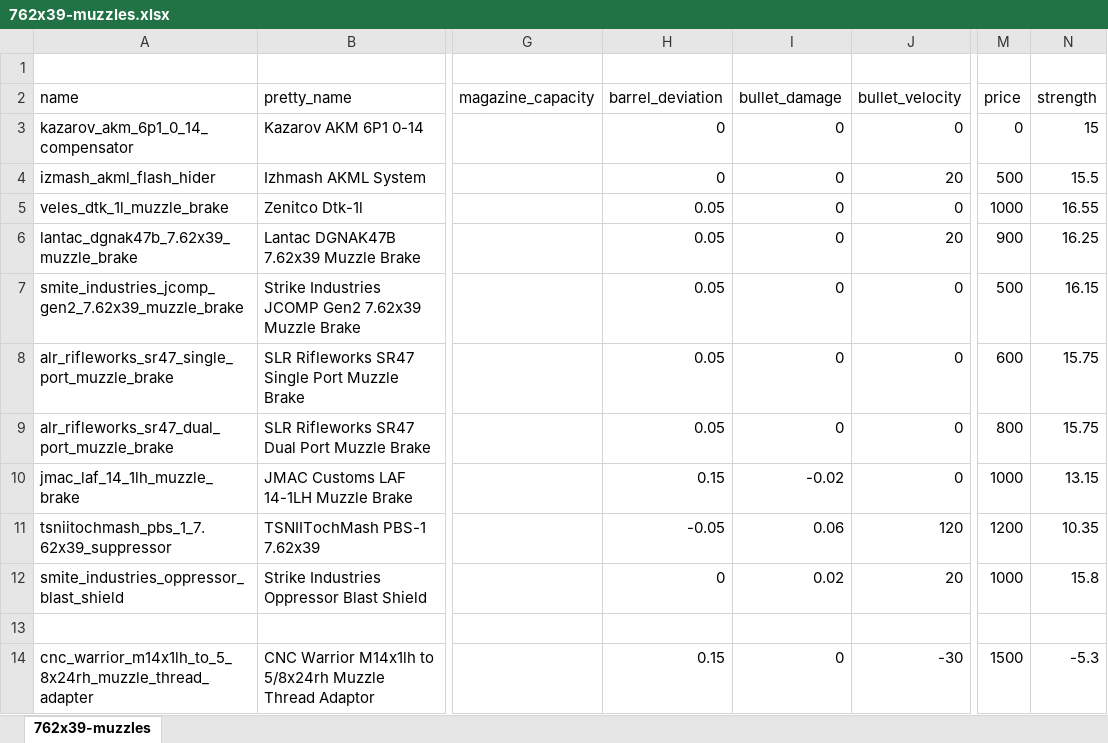
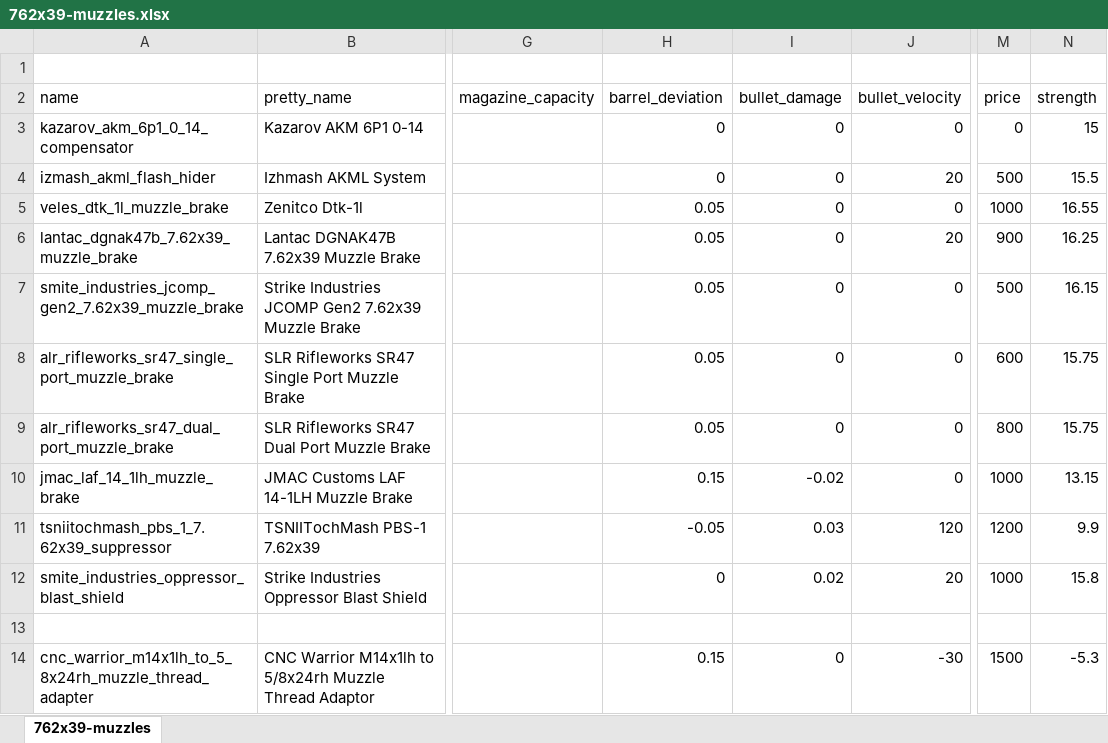
Before and after one commit to recoil-group/deadline-balancing, an Excel workbook: changes/762x39-muzzles.xlsx, sheet 762x39-muzzles, drawn as a sheet; only a part is shown, gaps mark what is left out; values as stored, in another font and other column widths than the file's, no borders; the diff names each change by its address in the sheet, - before the commit and + after, or states it on an @@ line.

Commit message:
lower tabuk barrel damage, nerf PBS-1 damage

```diff
--- a/changes/762x39-muzzles.xlsx (sheet 762x39-muzzles)
+++ b/changes/762x39-muzzles.xlsx (sheet 762x39-muzzles)
-I11 (bullet_damage): 0.06
+I11 (bullet_damage): 0.03
-N11 (strength): 10.35
+N11 (strength): 9.9
```
Also changed, not shown: 3 other files.
